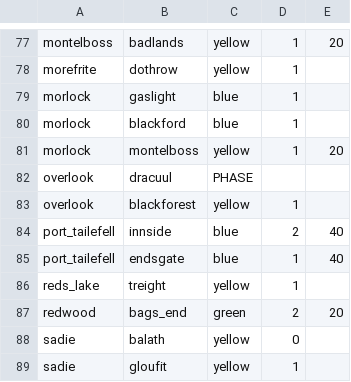
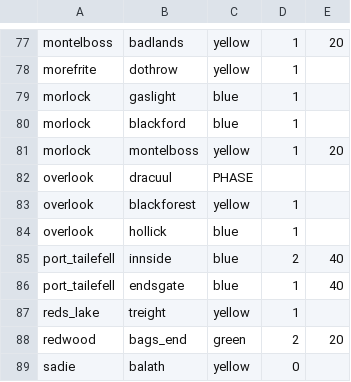
Before and after one commit to lkingsford/18drac_lazyclient, a CSV file: Routes.csv, drawn as a sheet; only a part is shown, gaps mark what is left out; the shorter side is filled out with more unchanged rows; the diff names each change by its address in the sheet, - before the commit and + after, or states it on an @@ line.

```diff
--- a/Routes.csv
+++ b/Routes.csv
+row 84: overlook | hollick | blue | 1
```
Also changed, not shown: Destinations.csv, 3 other files.
